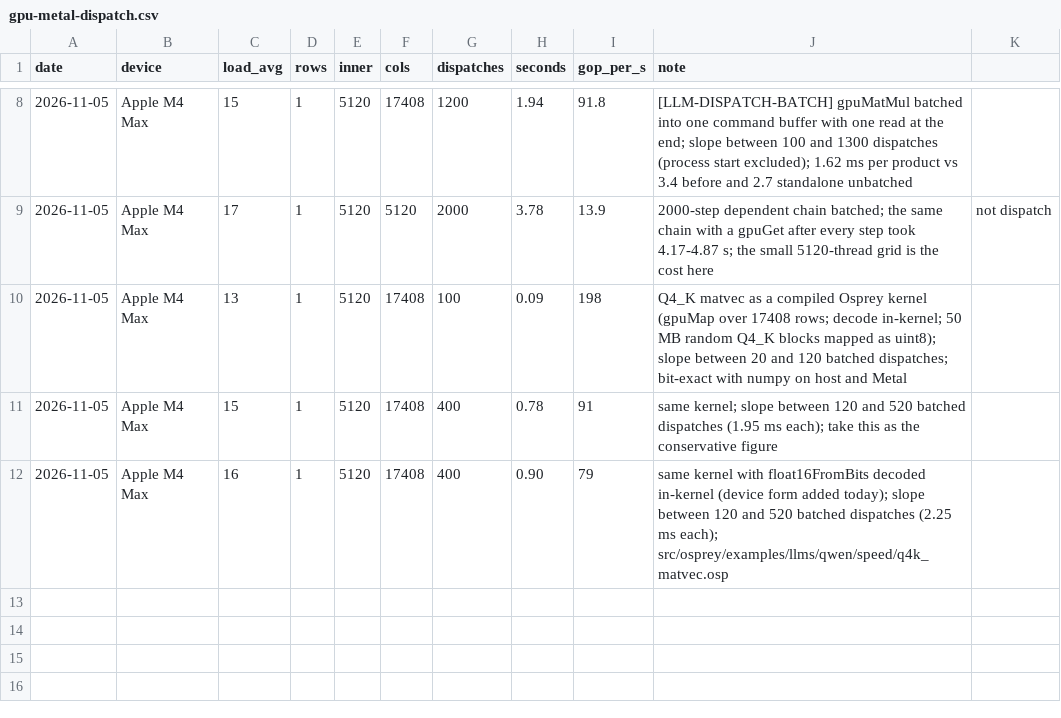
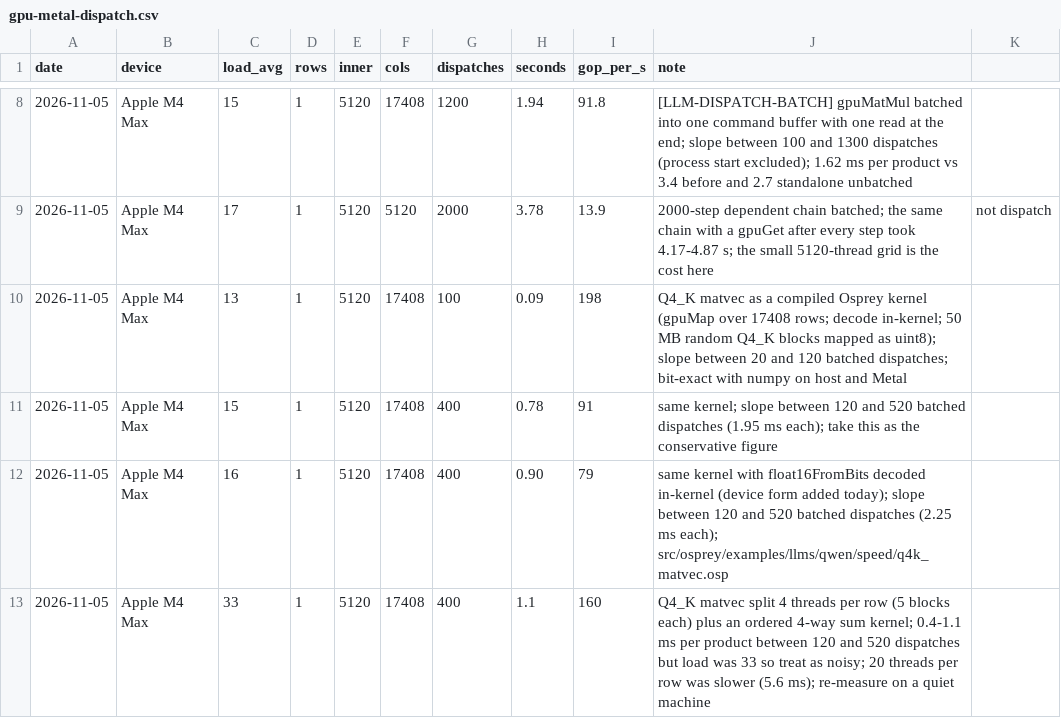
Before and after one commit to Nimblesite/osprey, a CSV file: src/toolchain/benchmarks/gpu-metal-dispatch.csv, drawn as a sheet; only a part is shown, gaps mark what is left out.

Commit message:
docs(plan-0049): record the tokenizer port review and the split-row matvec timing

```diff
--- a/src/toolchain/benchmarks/gpu-metal-dispatch.csv
+++ b/src/toolchain/benchmarks/gpu-metal-dispatch.csv
@@ -12 +12,2 @@ date,device,load_avg,rows,inner,cols,dispatches,seconds,gop_per_s,note
 2026-11-05,Apple M4 Max,16,1,5120,17408,400,0.90,79,same kernel with float16FromBits decoded in-kernel (device form added today); slope between 120 and 520 batched dispatches (2.25 ms each); src/osprey/examples/llms/qwen/speed/q4k_matvec.osp
+2026-11-05,Apple M4 Max,33,1,5120,17408,400,1.1,160,Q4_K matvec split 4 threads per row (5 blocks each) plus an ordered 4-way sum kernel; 0.4-1.1 ms per product between 120 and 520 dispatches but load was 33 so treat as noisy; 20 threads per row was slower (5.6 ms); re-measure on a quiet machine
```
Also changed, not shown: 1 other file.
